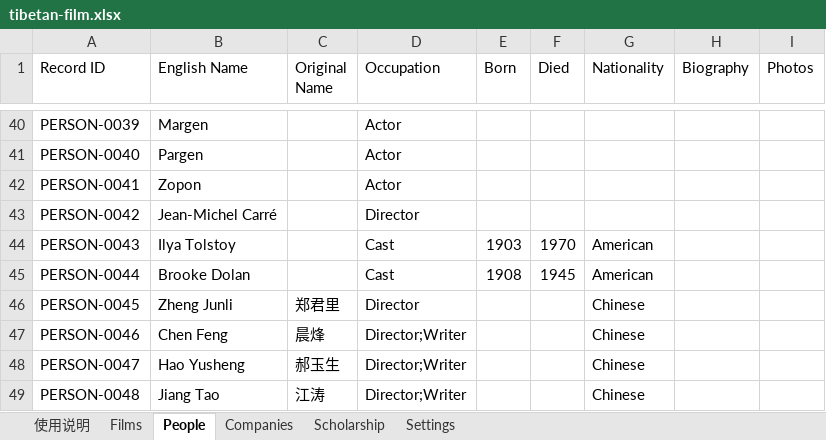
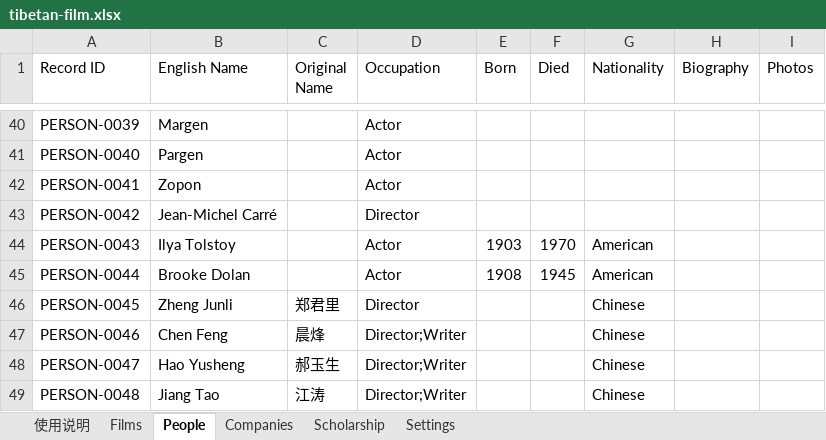
Before and after one commit to skyejuacct/tibetan-film-archive, an Excel workbook: data/tibetan-film.xlsx, sheet People, drawn as a sheet; only a part is shown, gaps mark what is left out; values as stored, in another font and other column widths than the file's, no borders; the diff covers the shown part only; the diff names each change by its address in the sheet, - before the commit and + after, or states it on an @@ line.

```diff
--- a/data/tibetan-film.xlsx (sheet People)
+++ b/data/tibetan-film.xlsx (sheet People)
-D44:D45 (Occupation): Cast
+D44:D45 (Occupation): Actor
```
Also changed, not shown: 29 added rows and 22 edited cells elsewhere in this sheet, sheet Films, sheet Companies.
